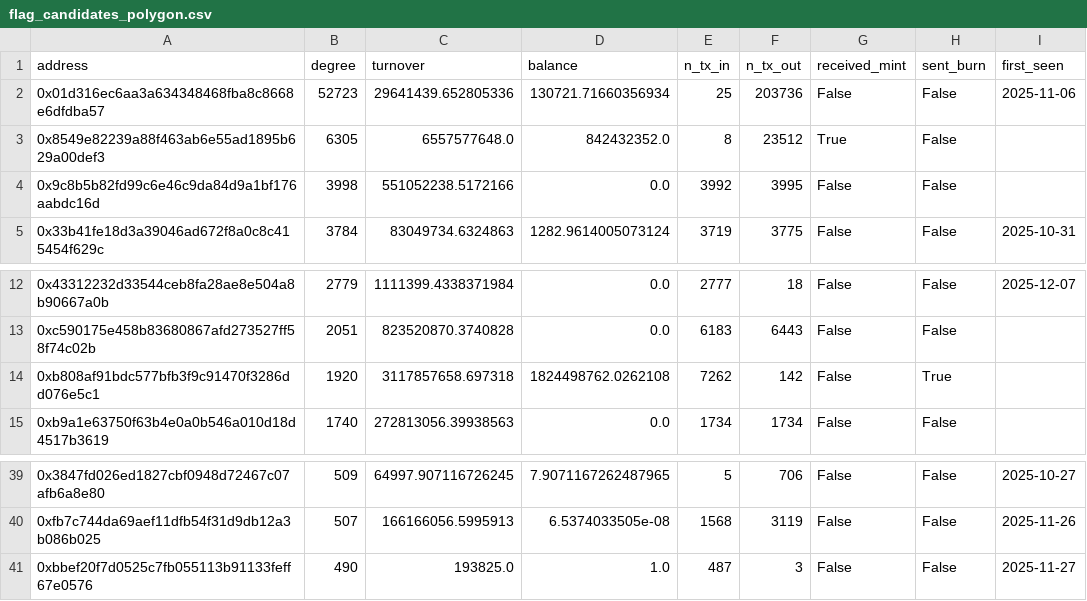
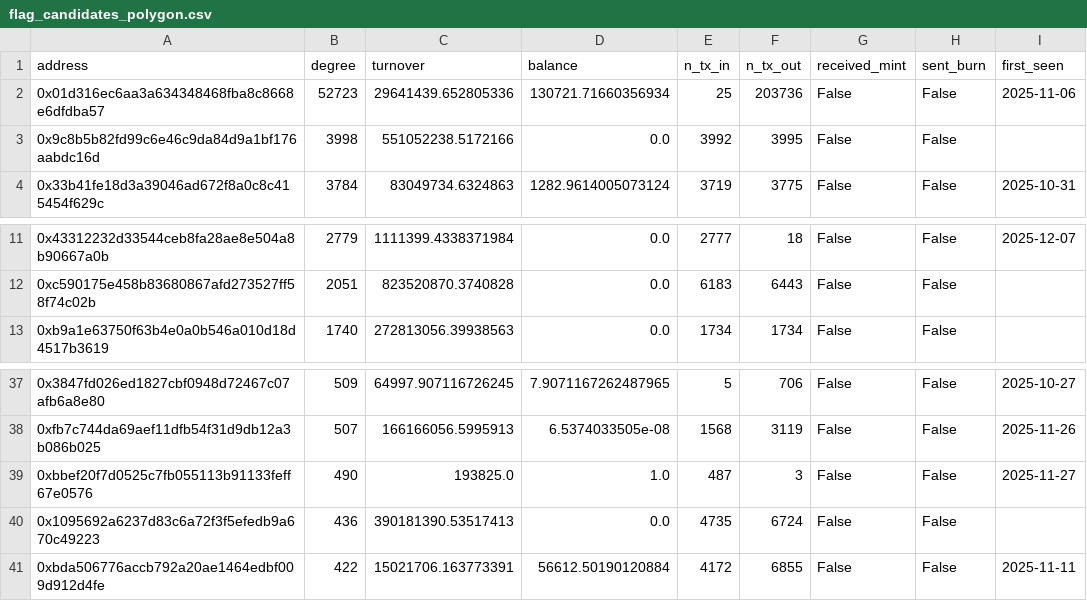
Before and after one commit to matsuno04/jpyc-panel, a CSV file: output/flag_candidates_polygon.csv, drawn as a sheet; only a part is shown, gaps mark what is left out; removed rows and columns are numbered as before the commit, all else as after; the diff names each change by its address in the sheet, - before the commit and + after, or states it on an @@ line.

```diff
--- a/output/flag_candidates_polygon.csv
+++ b/output/flag_candidates_polygon.csv
-row 3: 0x8549e82239a88f463ab6e55ad1895b629a00def3 | 6305 | 6557577648.0 | 842432352.0 | 8 | 23512 | True | False
-row 14: 0xb808af91bdc577bfb3f9c91470f3286dd076e5c1 | 1920 | 3117857658.697318 | 1824498762.0262108 | 7262 | 142 | False | True
+row 40: 0x1095692a6237d83c6a72f3f5efedb9a670c49223 | 436 | 390181390.53517413 | 0.0 | 4735 | 6724 | False | False
+row 41: 0xbda506776accb792a20ae1464edbf009d912d4fe | 422 | 15021706.163773391 | 56612.50190120884 | 4172 | 6855 | False | False | 2025-11-11
```
Also changed, not shown: output/flag_candidates_avalanche.csv, output/flag_candidates_combined.csv, 3 other files.
